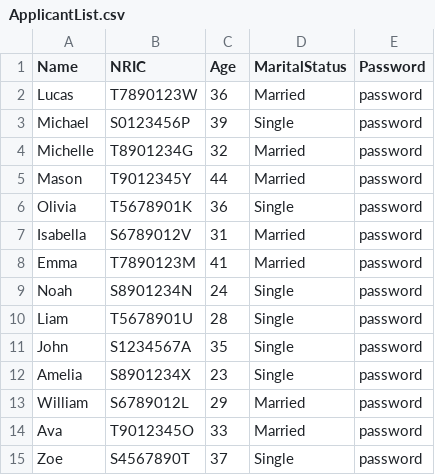
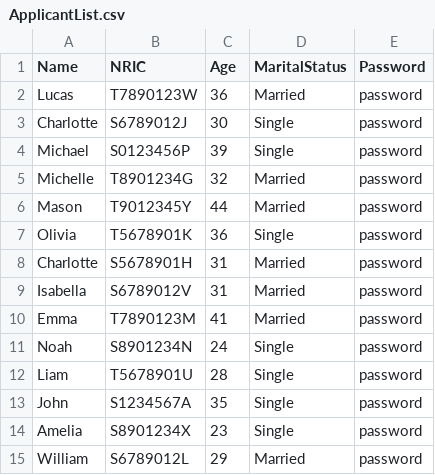
Before and after one commit to Danielmark001/sc2002-btoms, a CSV file: data/ApplicantList.csv, drawn as a sheet; only a part is shown; the shorter side is filled out with more unchanged rows; the diff names each change by its address in the sheet, - before the commit and + after, or states it on an @@ line.

```diff
--- a/data/ApplicantList.csv
+++ b/data/ApplicantList.csv
+row 3: Charlotte | S6789012J | 30 | Single | password
+row 8: Charlotte | S5678901H | 31 | Married | password
```
Also changed, not shown: data/BTOApplicationList.csv, data/BTOProjectList.csv, 1 other file.
